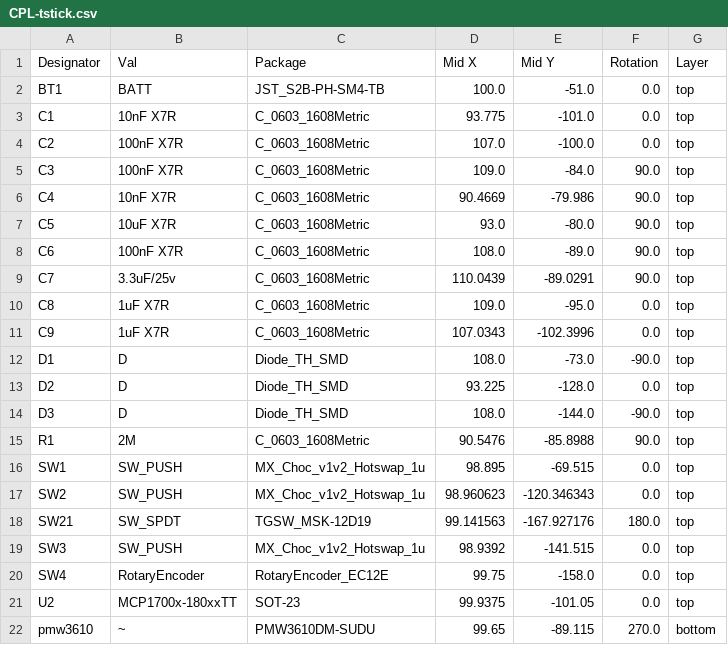
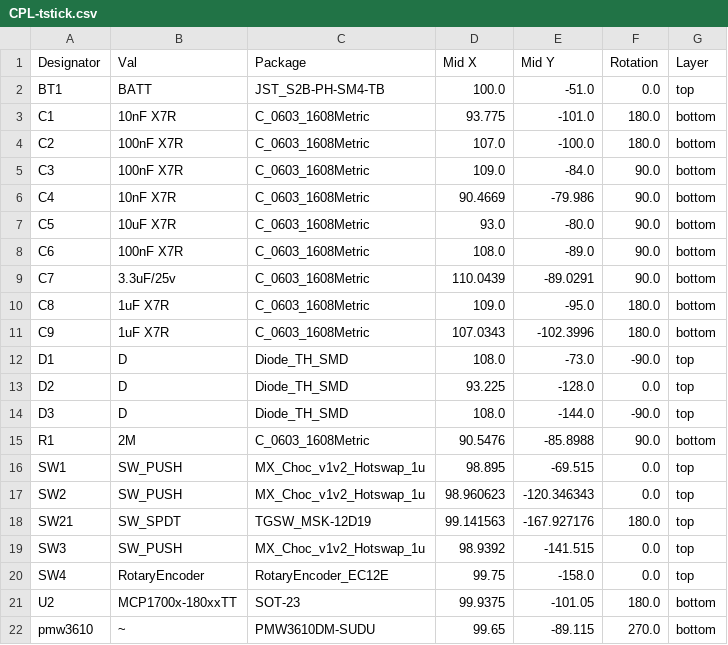
Before and after one commit to pukuhei/tstick, a CSV file: v2/tstick/jlcpcb/production_files/CPL-tstick.csv, drawn as a sheet.

```diff
--- a/v2/tstick/jlcpcb/production_files/CPL-tstick.csv
+++ b/v2/tstick/jlcpcb/production_files/CPL-tstick.csv
@@ -2,11 +2,11 @@ Designator,Val,Package,Mid X,Mid Y,Rotation,Layer
 BT1,BATT,JST_S2B-PH-SM4-TB,100.0,-51.0,0.0,top
-C1,10nF X7R,C_0603_1608Metric,93.775,-101.0,0.0,top
-C2,100nF X7R,C_0603_1608Metric,107.0,-100.0,0.0,top
-C3,100nF X7R,C_0603_1608Metric,109.0,-84.0,90.0,top
-C4,10nF X7R,C_0603_1608Metric,90.4669,-79.986,90.0,top
-C5,10uF X7R,C_0603_1608Metric,93.0,-80.0,90.0,top
-C6,100nF X7R,C_0603_1608Metric,108.0,-89.0,90.0,top
-C7,3.3uF/25v,C_0603_1608Metric,110.0439,-89.0291,90.0,top
-C8,1uF X7R,C_0603_1608Metric,109.0,-95.0,0.0,top
-C9,1uF X7R,C_0603_1608Metric,107.0343,-102.3996,0.0,top
+C1,10nF X7R,C_0603_1608Metric,93.775,-101.0,180.0,bottom
+C2,100nF X7R,C_0603_1608Metric,107.0,-100.0,180.0,bottom
+C3,100nF X7R,C_0603_1608Metric,109.0,-84.0,90.0,bottom
+C4,10nF X7R,C_0603_1608Metric,90.4669,-79.986,90.0,bottom
+C5,10uF X7R,C_0603_1608Metric,93.0,-80.0,90.0,bottom
+C6,100nF X7R,C_0603_1608Metric,108.0,-89.0,90.0,bottom
+C7,3.3uF/25v,C_0603_1608Metric,110.0439,-89.0291,90.0,bottom
+C8,1uF X7R,C_0603_1608Metric,109.0,-95.0,180.0,bottom
+C9,1uF X7R,C_0603_1608Metric,107.0343,-102.3996,180.0,bottom
 D1,D,Diode_TH_SMD,108.0,-73.0,-90.0,top
@@ -14,3 +14,3 @@ D2,D,Diode_TH_SMD,93.225,-128.0,0.0,top
 D3,D,Diode_TH_SMD,108.0,-144.0,-90.0,top
-R1,2M,C_0603_1608Metric,90.5476,-85.8988,90.0,top
+R1,2M,C_0603_1608Metric,90.5476,-85.8988,90.0,bottom
 SW1,SW_PUSH,MX_Choc_v1v2_Hotswap_1u,98.895,-69.515,0.0,top
@@ -20,3 +20,3 @@ SW3,SW_PUSH,MX_Choc_v1v2_Hotswap_1u,98.9392,-141.515,0.0,top
 SW4,RotaryEncoder,RotaryEncoder_EC12E,99.75,-158.0,0.0,top
-U2,MCP1700x-180xxTT,SOT-23,99.9375,-101.05,0.0,top
+U2,MCP1700x-180xxTT,SOT-23,99.9375,-101.05,180.0,bottom
 pmw3610,~,PMW3610DM-SUDU,99.65,-89.115,270.0,bottom
```
Also changed, not shown: 41 other files.
